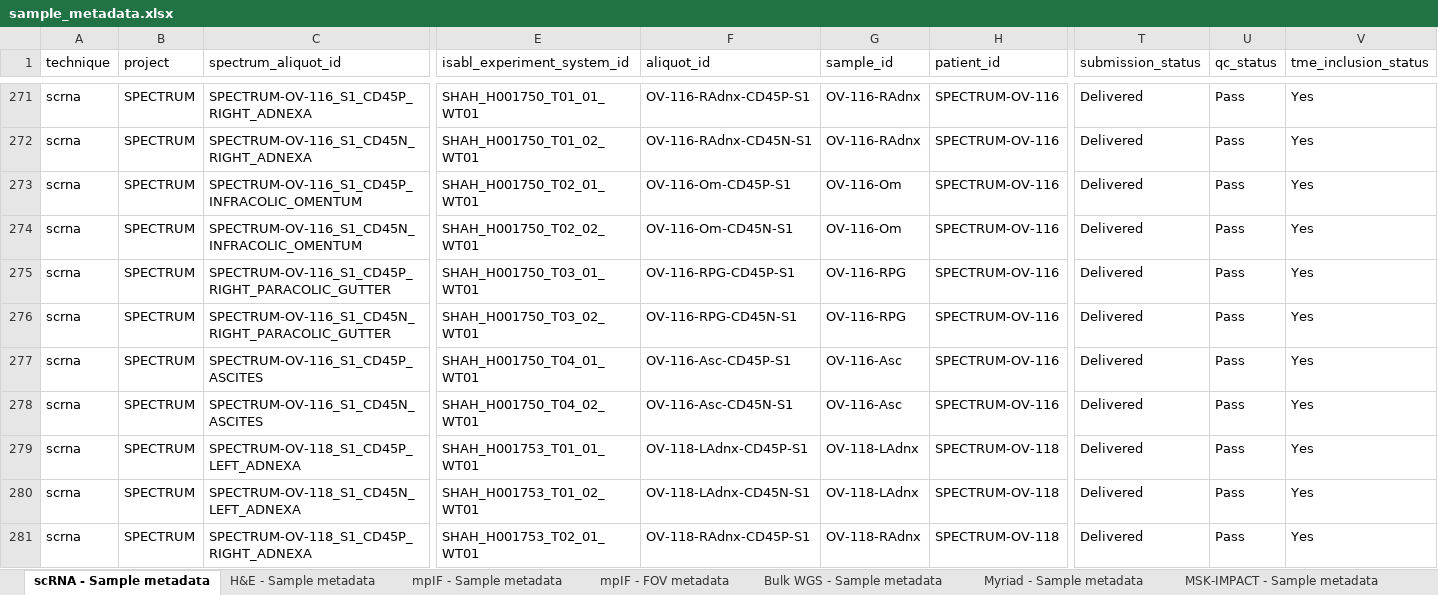
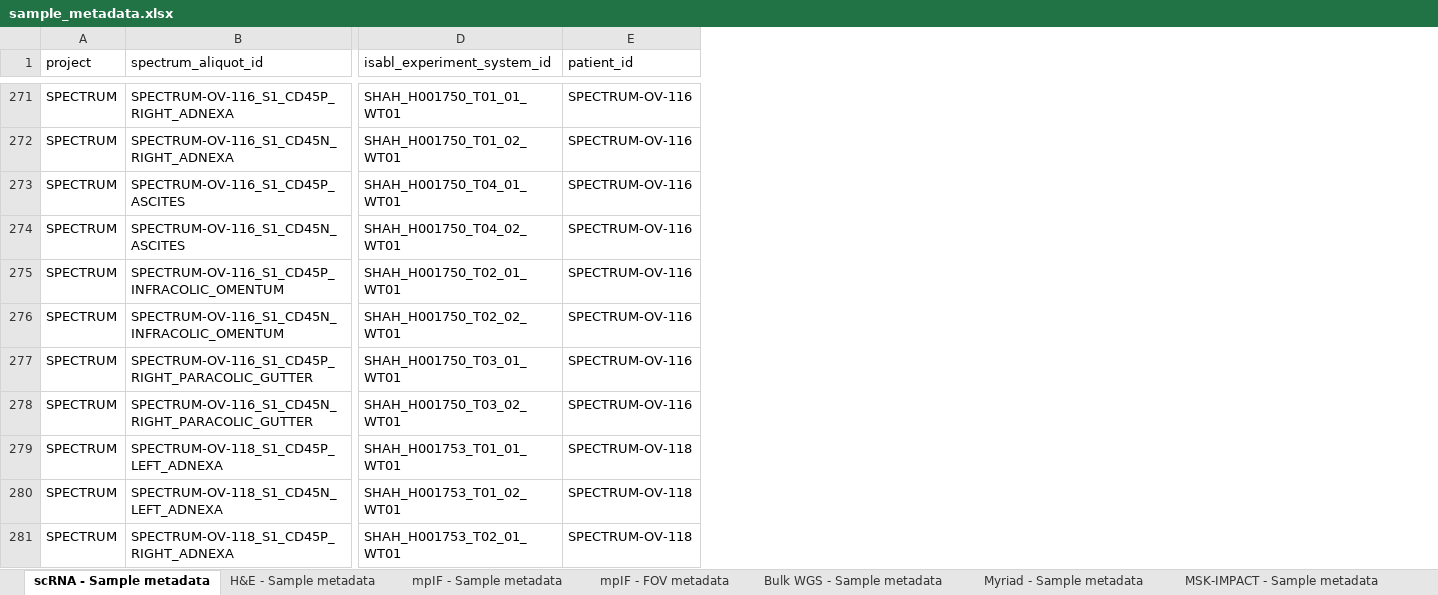
Before and after one commit to shahcompbio/spectrum-tme, an Excel workbook: tables/sample_metadata.xlsx, sheet scRNA - Sample metadata, drawn as a sheet; only a part is shown, gaps mark what is left out; values as stored, in another font and other column widths than the file's, no borders; removed rows and columns are numbered as before the commit, all else as after; the diff covers the shown part only; the diff names each change by its address in the sheet, - before the commit and + after, or states it on an @@ line.

Commit message:
Update database and metadata tables to version matching final paper release

```diff
--- a/tables/sample_metadata.xlsx (sheet scRNA - Sample metadata)
+++ b/tables/sample_metadata.xlsx (sheet scRNA - Sample metadata)
-column A (technique), rows 271-276: all scrna; rows 279-281: all scrna
-column F (aliquot_id), rows 271-276: OV-116-RAdnx-CD45P-S1 | OV-116-RAdnx-CD45N-S1 | OV-116-Om-CD45P-S1 | OV-116-Om-CD45N-S1 | OV-116-RPG-CD45P-S1 | OV-116-RPG-CD45N-S1; rows 279-281: OV-118-LAdnx-CD45P-S1 | OV-118-LAdnx-CD45N-S1 | OV-118-RAdnx-CD45P-S1
-column G (sample_id), rows 271-276: OV-116-RAdnx | OV-116-RAdnx | OV-116-Om | OV-116-Om | OV-116-RPG | OV-116-RPG; rows 279-281: OV-118-LAdnx | OV-118-LAdnx | OV-118-RAdnx
-column T (submission_status), rows 271-276: all Delivered; rows 279-281: all Delivered
-column U (qc_status), rows 271-276: all Pass; rows 279-281: all Pass
-column V (tme_inclusion_status), rows 271-276: all Yes; rows 279-281: all Yes
@@ row 277 moved to row 273: SPECTRUM @@
@@ row 278 moved to row 274: SPECTRUM @@
```
Also changed, not shown: 118 moved rows elsewhere in this sheet, sheet mpIF - FOV metadata, sheet mpIF - Sample metadata, sheet H&E - Sample metadata, sheet Bulk WGS - Sample metadata, sheet Myriad - Sample metadata, sheet MSK-IMPACT - Sample metadata, tables/mutational_signatures.xlsx, tables/patient_metadata.xlsx, 7 other files.
